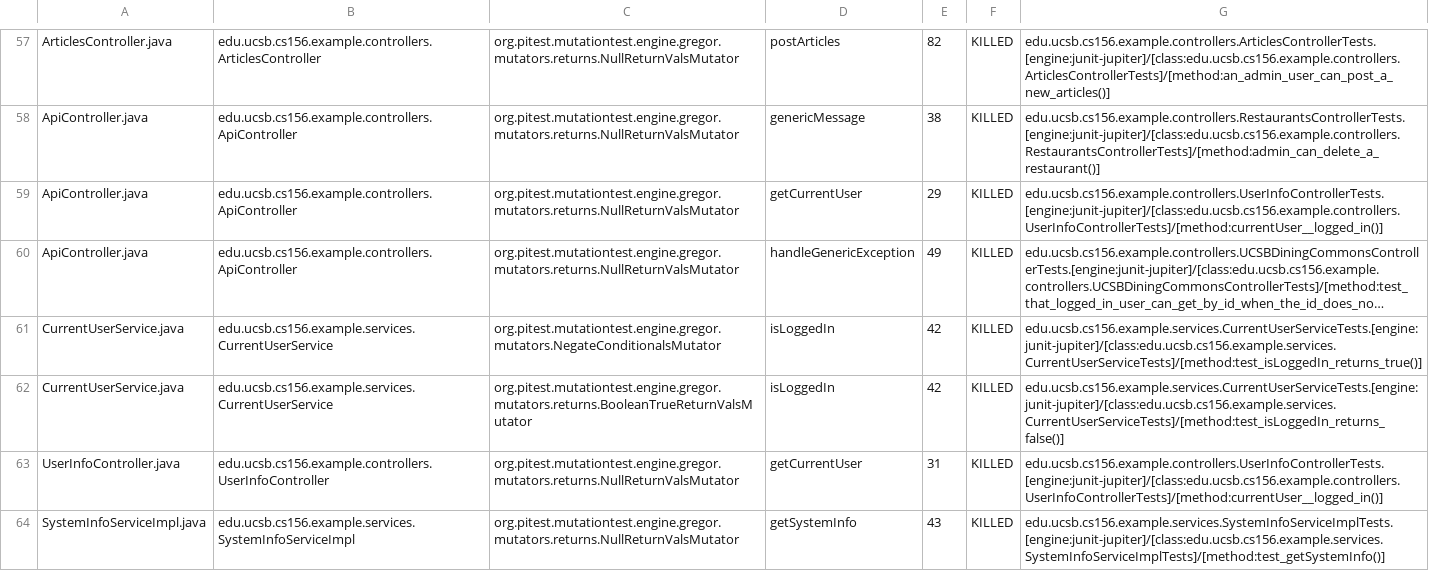
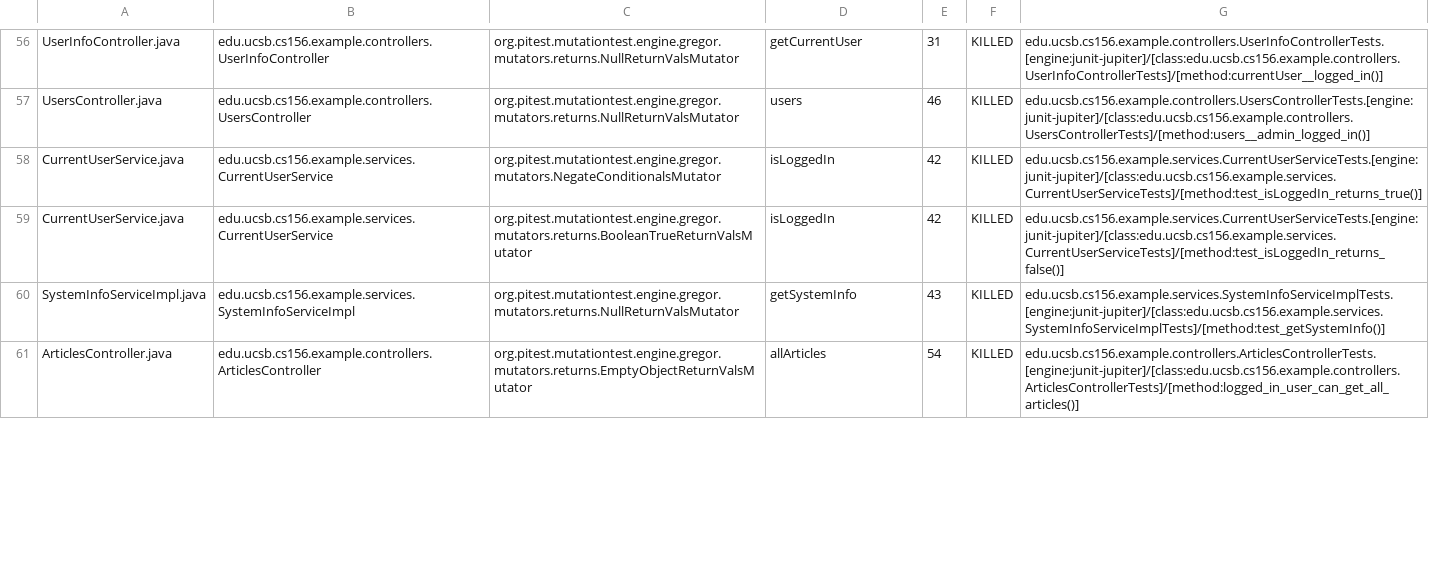
Before and after one commit to ucsb-cs156-f24/team01-f24-03, a CSV file: pitest/mutations.csv, drawn as a sheet; only a part is shown, gaps mark what is left out; long unchanged cells end in …; removed rows and columns are numbered as before the commit, all else as after; the diff covers the shown part only; the diff names each change by its address in the sheet, - before the commit and + after, or states it on an @@ line.

Commit message:
Deploying to gh-pages from @ ucsb-cs156-f24/team01-f24-03@2b76e81683b1a036839a07aef0455606accbeb62 🚀

```diff
--- a/pitest/mutations.csv
+++ b/pitest/mutations.csv
-A56: ArticlesController.java
+A56: UserInfoController.java
-B56: edu.ucsb.cs156.example.controllers.ArticlesController
+B56: edu.ucsb.cs156.example.controllers.UserInfoController
-D56: postArticles
+D56: getCurrentUser
-E56: 82
+E56: 31
-G56: edu.ucsb.cs156.example.controllers.ArticlesControllerTests.[engine:junit-jupiter]/[class:edu.ucsb.cs156.example.controllers.ArticlesControllerTests]/[method:an_admin_user_can_post_a_new_articles()]
+G56: edu.ucsb.cs156.example.controllers.UserInfoControllerTests.[engine:junit-jupiter]/[class:edu.ucsb.cs156.example.controllers.UserInfoControllerTests]/[method:currentUser__logged_in()]
-A57: ApiController.java
+A57: UsersController.java
-B57: edu.ucsb.cs156.example.controllers.ApiController
+B57: edu.ucsb.cs156.example.controllers.UsersController
-D57: genericMessage
+D57: users
-E57: 38
+E57: 46
-G57: edu.ucsb.cs156.example.controllers.RestaurantsControllerTests.[engine:junit-jupiter]/[class:edu.ucsb.cs156.example.controllers.RestaurantsControllerTests]/[method:admin_can_delete_a_restaurant()]
+G57: edu.ucsb.cs156.example.controllers.UsersControllerTests.[engine:junit-jupiter]/[class:edu.ucsb.cs156.example.controllers.UsersControllerTests]/[method:users__admin_logged_in()]
@@ row 59 moved to row 2: ApiController.java @@
@@ row 60 moved to row 3: ApiController.java @@
-row 63: UserInfoController.java | edu.ucsb.cs156.example.controllers.UserInfoController | org.pitest.mutationtest.engine.gregor.mutators.returns.NullReturnValsMutator | getCurrentUser | 31 | KILLED | edu.ucsb.cs156.example.controllers.UserInfoControllerTests.[engine:junit-jupiter]/[class:edu.ucsb.cs156.example.controllers.UserInfoControllerTests]/[method:currentUser__logged_in()]
+row 61: ArticlesController.java | edu.ucsb.cs156.example.controllers.ArticlesController | org.pitest.mutationtest.engine.gregor.mutators.returns.EmptyObjectReturnValsMutator | allArticles | 54 | KILLED | edu.ucsb.cs156.example.controllers.ArticlesControllerTests.[engine:junit-jupiter]/[class:edu.ucsb.cs156.example.controllers.ArticlesControllerTests]/[method:logged_in_user_can_get_all_articles()]
```
Also changed, not shown: 8 added rows, 6 removed rows, 29 moved rows and 10 edited cells elsewhere in this file, 14 other files.
